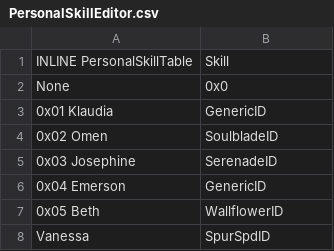
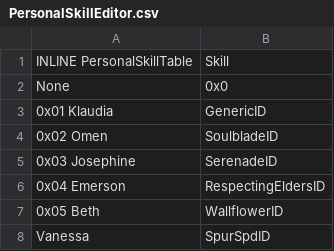
Before and after one commit to GigaExcalibur/Devotia, a CSV file: Tables/NightmareModules/Skills/PersonalSkillEditor.csv, drawn as a sheet; only a part is shown.

Commit message:
Implement Respecting Elders
for some reason this added a frame of lag to the pre-battle loop which is um. not good. will look into it

```diff
--- a/Tables/NightmareModules/Skills/PersonalSkillEditor.csv
+++ b/Tables/NightmareModules/Skills/PersonalSkillEditor.csv
@@ -5,3 +5,3 @@ None,0x0
 0x03 Josephine,SerenadeID
-0x04 Emerson,GenericID
+0x04 Emerson,RespectingEldersID
 0x05 Beth,WallflowerID
```
Also changed, not shown: 7 other files.
